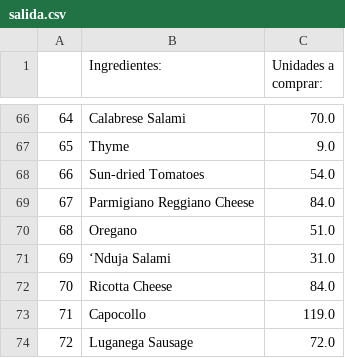
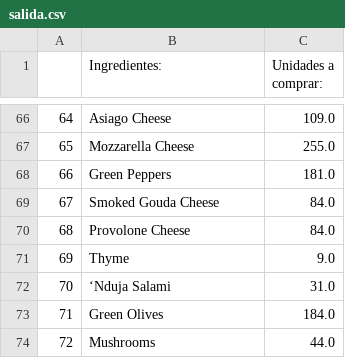
Before and after one commit to mariajaque/Mavens-Pizza-2016, a CSV file: salida.csv, drawn as a sheet; only a part is shown, gaps mark what is left out; the diff covers the shown part only.

```diff
--- a/salida.csv
+++ b/salida.csv
@@ -66,9 +66,9 @@
-64,Calabrese Salami,70.0
-65, Thyme,9.0
-66, Sun-dried Tomatoes,54.0
-67, Parmigiano Reggiano Cheese,84.0
-68, Oregano,51.0
-69,‘Nduja Salami,31.0
-70,Ricotta Cheese,84.0
-71, Capocollo,119.0
-72, Luganega Sausage,72.0
+64, Asiago Cheese,109.0
+65, Mozzarella Cheese,255.0
+66, Green Peppers,181.0
+67, Smoked Gouda Cheese,84.0
+68, Provolone Cheese,84.0
+69, Thyme,9.0
+70,‘Nduja Salami,31.0
+71, Green Olives,184.0
+72,Mushrooms,44.0
```
Also changed, not shown: 128 edited cells elsewhere in this file, 3 other files.
